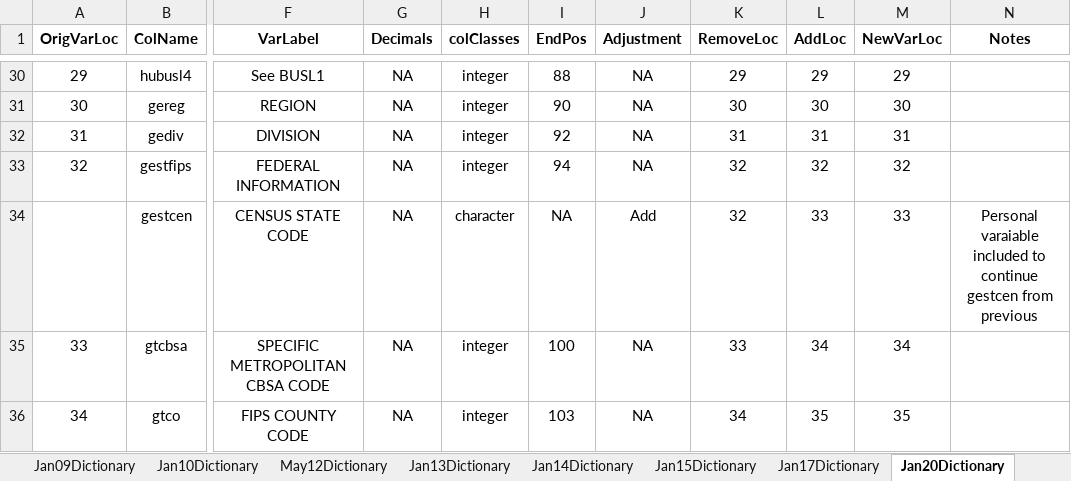
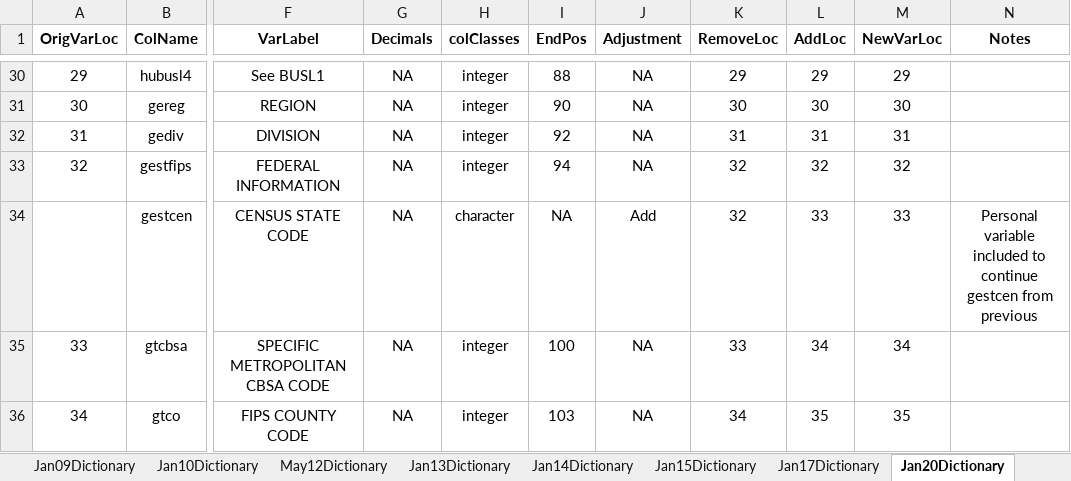
Before and after one commit to ReidMKelley/CPSMicrodataReader, an Excel workbook: DataDictionaries/DataDictionaryFilesFinalCopy.xlsx, sheet Jan20Dictionary, drawn as a sheet; only a part is shown, gaps mark what is left out; values as stored, in another font and other column widths than the file's, no borders; the diff names each change by its address in the sheet, - before the commit and + after, or states it on an @@ line.

Commit message:
Completed and tested the January2015 Parser. Corrected some small issues in January 2014 Parser. Fixed a few spelling mistakes in the DataDictionary Excel files.

```diff
--- a/DataDictionaries/DataDictionaryFilesFinalCopy.xlsx (sheet Jan20Dictionary)
+++ b/DataDictionaries/DataDictionaryFilesFinalCopy.xlsx (sheet Jan20Dictionary)
-N34 (Notes): Personal varaiable included to…
+N34 (Notes): Personal variable included to…
```
Also changed, not shown: sheet Comparison, sheet Jan15Dictionary, sheet Jan14Dictionary, sheet Jan17Dictionary, 4 other files.
